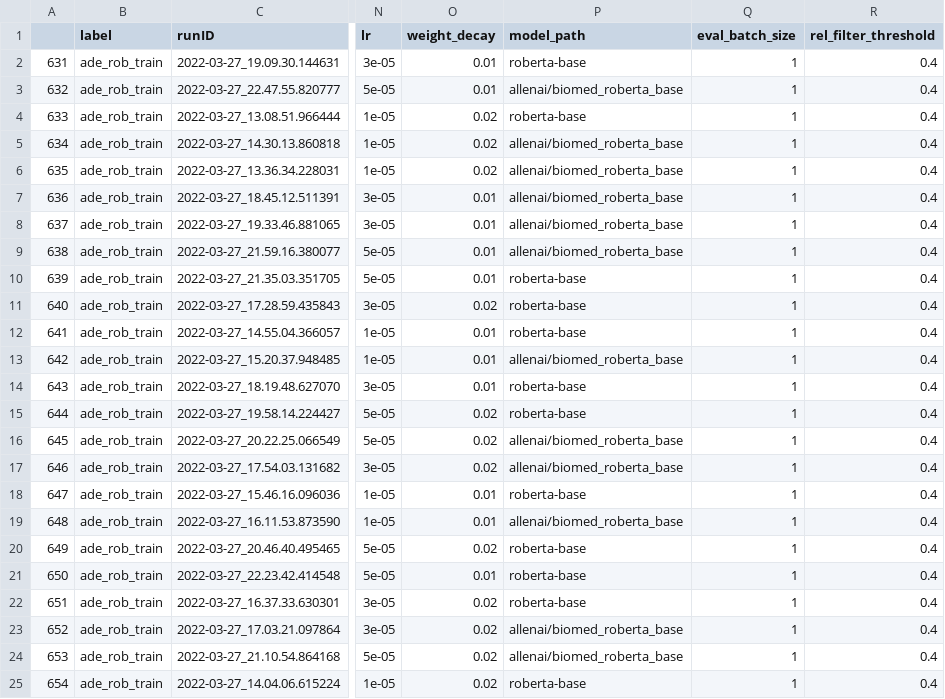
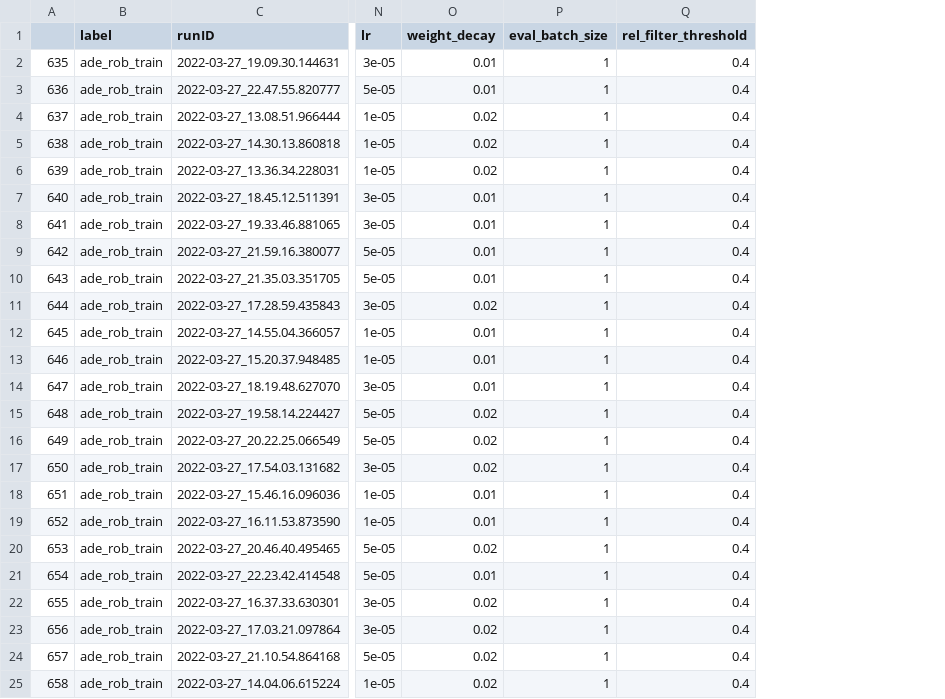
Before and after one commit to kamfonas/Poking_At_SpERT, a CSV file: notebooks/hyperparm_sel_ade_rob_train.csv, drawn as a sheet; only a part is shown, gaps mark what is left out; the diff names each change by its address in the sheet, - before the commit and + after, or states it on an @@ line.

```diff
--- a/notebooks/hyperparm_sel_ade_rob_train.csv
+++ b/notebooks/hyperparm_sel_ade_rob_train.csv
-column P (model_path), rows 2-25: roberta-base | allenai/biomed_roberta_base | roberta-base | allenai/biomed_roberta_base | allenai/biomed_roberta_base | allenai/biomed_roberta_base | allenai/biomed_roberta_base | allenai/biomed_roberta_base | roberta-base | roberta-base | roberta-base | allenai/biomed_roberta_base | roberta-base | roberta-base | allenai/biomed_roberta_base | allenai/biomed_roberta_base | roberta-base | allenai/biomed_roberta_base | roberta-base | roberta-base | roberta-base | allenai/biomed_roberta_base | allenai/biomed_roberta_base | roberta-base
-A2: 631
+A2: 635
-A3: 632
+A3: 636
-A4: 633
+A4: 637
-A5: 634
+A5: 638
-A6: 635
+A6: 639
-A7: 636
+A7: 640
-A8: 637
+A8: 641
-A9: 638
+A9: 642
-A10: 639
+A10: 643
-A11: 640
+A11: 644
-A12: 641
+A12: 645
-A13: 642
+A13: 646
-A14: 643
+A14: 647
-A15: 644
+A15: 648
-A16: 645
+A16: 649
-A17: 646
+A17: 650
-A18: 647
+A18: 651
-A19: 648
+A19: 652
-A20: 649
+A20: 653
-A21: 650
+A21: 654
-A22: 651
+A22: 655
-A23: 652
+A23: 656
-A24: 653
+A24: 657
-A25: 654
+A25: 658
```
Also changed, not shown: notebooks/hyperparm_sel_ade_elec_train.csv, notebooks/hyperparm_sel_conll04_bert_train.csv, 39 other files.
